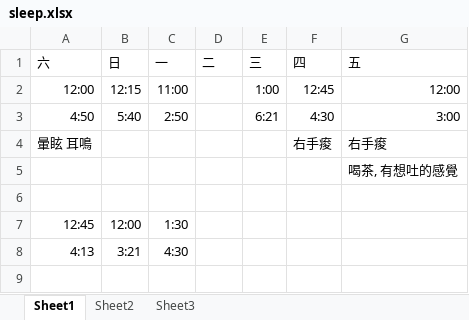
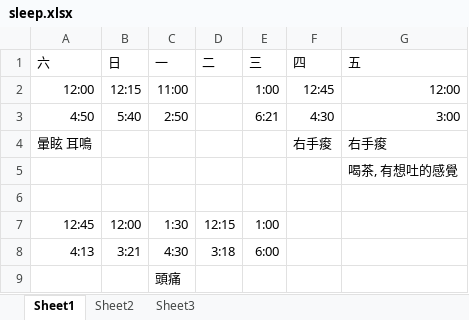
Before and after one commit to lausai/UVa, an Excel workbook: sleep.xlsx, sheet Sheet1, drawn as a sheet; values as stored, in another font and other column widths than the file's, no borders; the diff names each change by its address in the sheet, - before the commit and + after, or states it on an @@ line.

```diff
--- a/sleep.xlsx (sheet Sheet1)
+++ b/sleep.xlsx (sheet Sheet1)
-D7 (二): (empty)
+D7 (二): 12:15
-E7 (三): (empty)
+E7 (三): 1:00
-D8 (二): (empty)
+D8 (二): 3:18
-E8 (三): (empty)
+E8 (三): 6:00
+row 9:  |  | 頭痛
```
Also changed, not shown: 3 other files.
